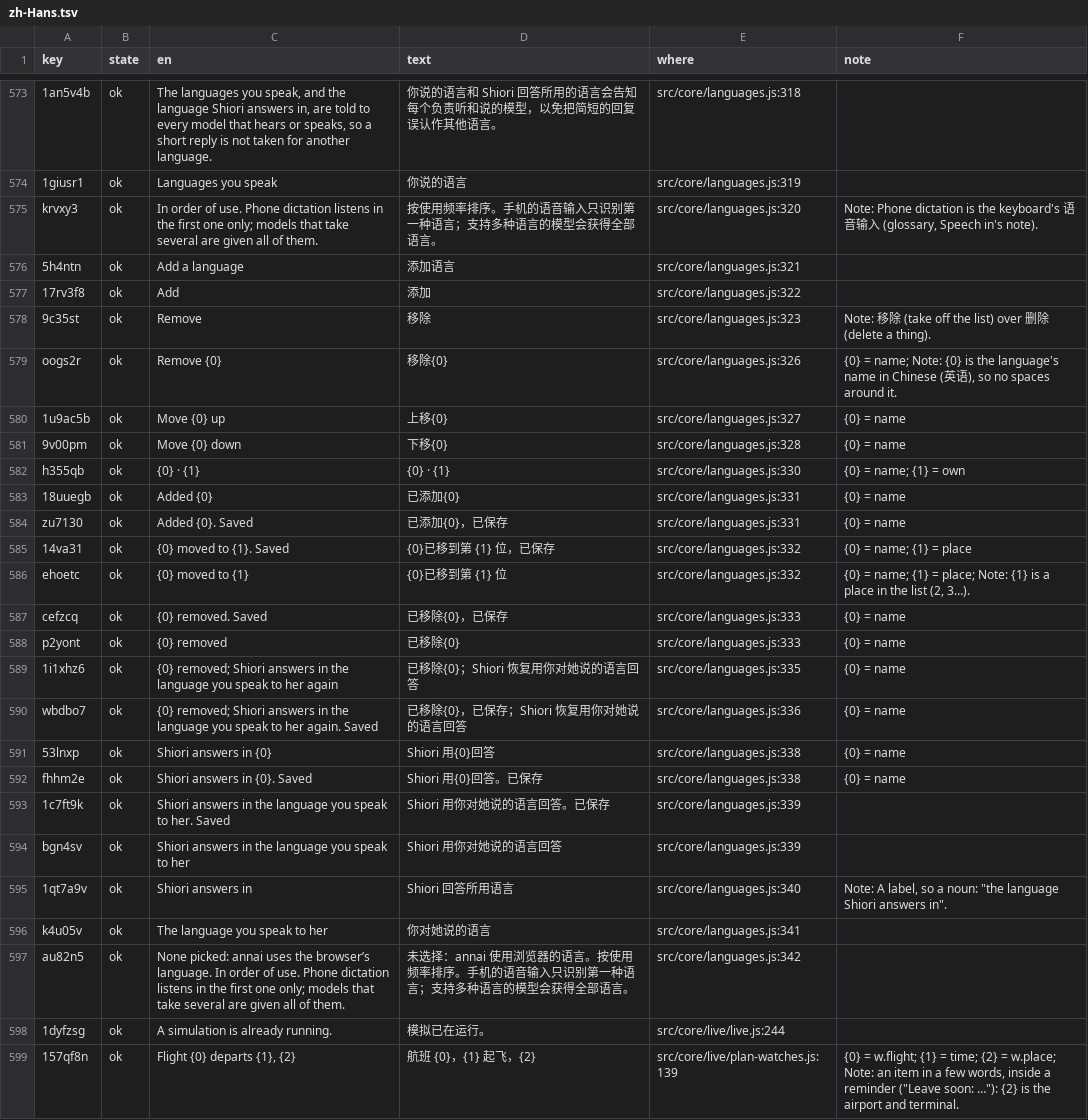
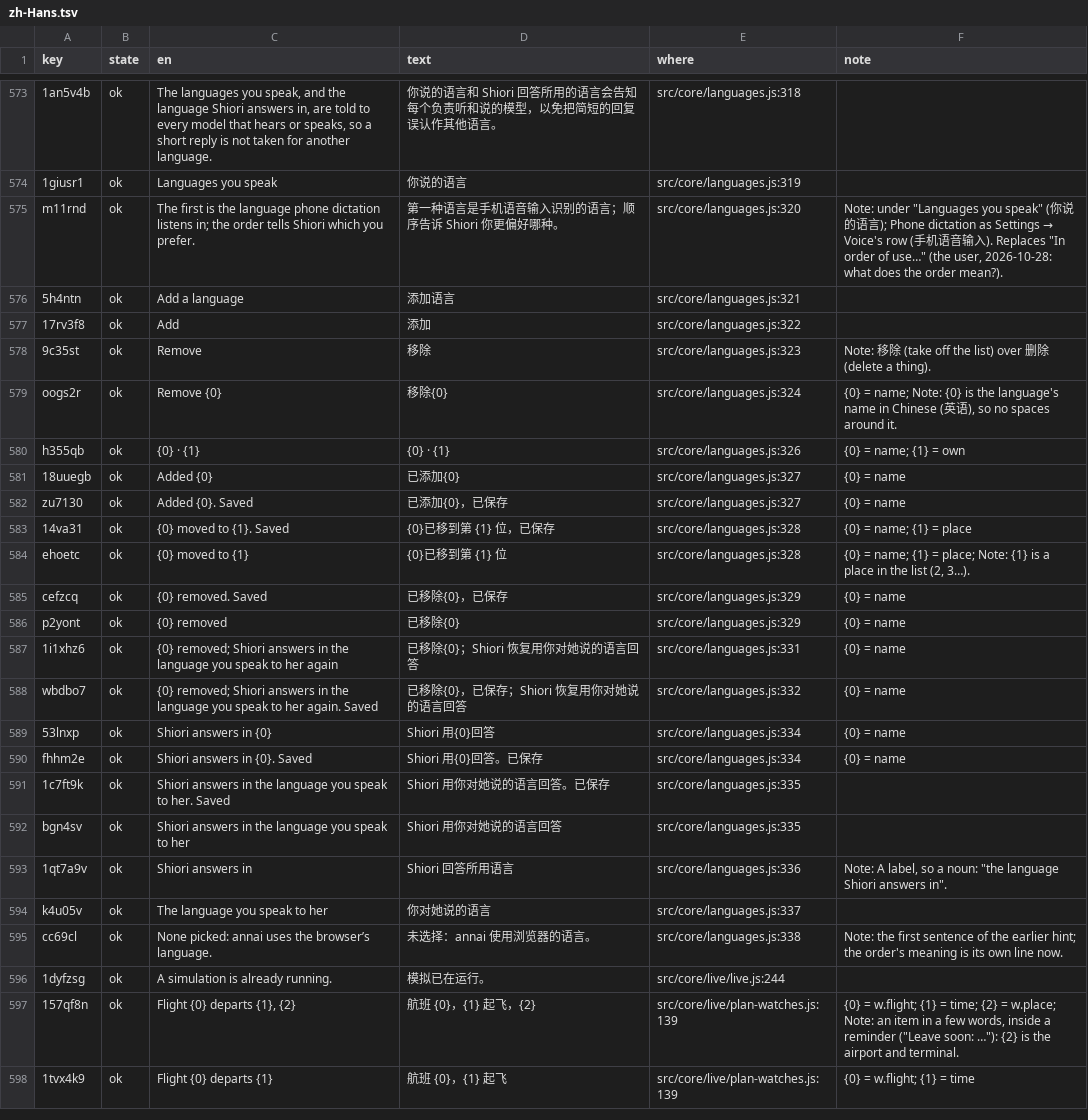
Before and after one commit to annai-guide/annai, a TSV file: l10n/zh-Hans.tsv, drawn as a sheet; only a part is shown, gaps mark what is left out; the shorter side is filled out with more unchanged rows; removed rows and columns are numbered as before the commit, all else as after; the diff covers the shown part only; the diff names each change by its address in the sheet, - before the commit and + after, or states it on an @@ line.

```diff
--- a/l10n/zh-Hans.tsv
+++ b/l10n/zh-Hans.tsv
-A575 (key): krvxy3
+A575 (key): m11rnd
-C575 (en): In order of use. Phone dictation listens in the first one only; models that take several are given all of them.
+C575 (en): The first is the language phone dictation listens in; the order tells Shiori which you prefer.
-D575 (text): 按使用频率排序。手机的语音输入只识别第一种语言；支持多种语言的模型会获得全部语言。
+D575 (text): 第一种语言是手机语音输入识别的语言；顺序告诉 Shiori 你更偏好哪种。
@@ F575 (note): Note: Phone dictation is the keyboard's 语音输入 (glossary, Speech in's note). → Note: under "Languages you speak" (你说的语言); Phone dictation as Settings → Voice's row (手机语音输入). Replaces "In order of use…" (the user, 2026-10-28: what does the order mean?). @@
-E579 (where): src/core/languages.js:326
+E579 (where): src/core/languages.js:324
-row 580: 1u9ac5b | ok | Move {0} up | 上移{0} | src/core/languages.js:327 | {0} = name
-row 581: 9v00pm | ok | Move {0} down | 下移{0} | src/core/languages.js:328 | {0} = name
-E580 (where): src/core/languages.js:330
+E580 (where): src/core/languages.js:326
-E581:E582 (where): src/core/languages.js:331
+E581:E582 (where): src/core/languages.js:327
-E583:E584 (where): src/core/languages.js:332
+E583:E584 (where): src/core/languages.js:328
-E585:E586 (where): src/core/languages.js:333
+E585:E586 (where): src/core/languages.js:329
-E587 (where): src/core/languages.js:335
+E587 (where): src/core/languages.js:331
-E588 (where): src/core/languages.js:336
+E588 (where): src/core/languages.js:332
-E589:E590 (where): src/core/languages.js:338
+E589:E590 (where): src/core/languages.js:334
-E591:E592 (where): src/core/languages.js:339
+E591:E592 (where): src/core/languages.js:335
-E593 (where): src/core/languages.js:340
+E593 (where): src/core/languages.js:336
-E594 (where): src/core/languages.js:341
+E594 (where): src/core/languages.js:337
-row 597: au82n5 | ok | None picked: annai uses the browser’s language. In order of use. Phone dictation listens in the first one only; models that take several are given all of them. | 未选择：annai 使用浏览器的语言。按使用频率排序。手机的语音输入只识别第一种语言；支持多种语言的模型会获得全部语言。 | src/core/languages.js:342
+row 595: cc69cl | ok | None picked: annai uses the browser’s language. | 未选择：annai 使用浏览器的语言。 | src/core/languages.js:338 | Note: the first sentence of the earlier hint; the order's meaning is its own line now.
```
Also changed, not shown: 20 edited cells elsewhere in this file, l10n/ja.tsv, 11 other files.
